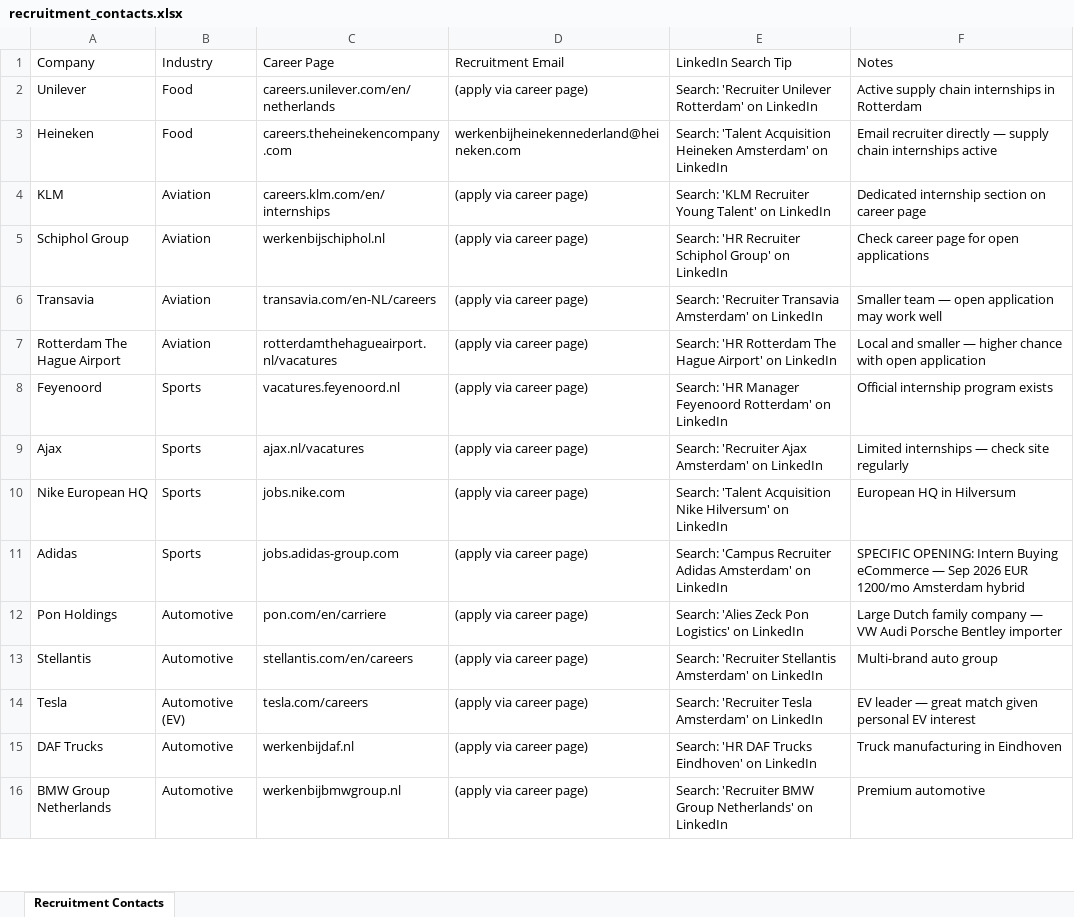
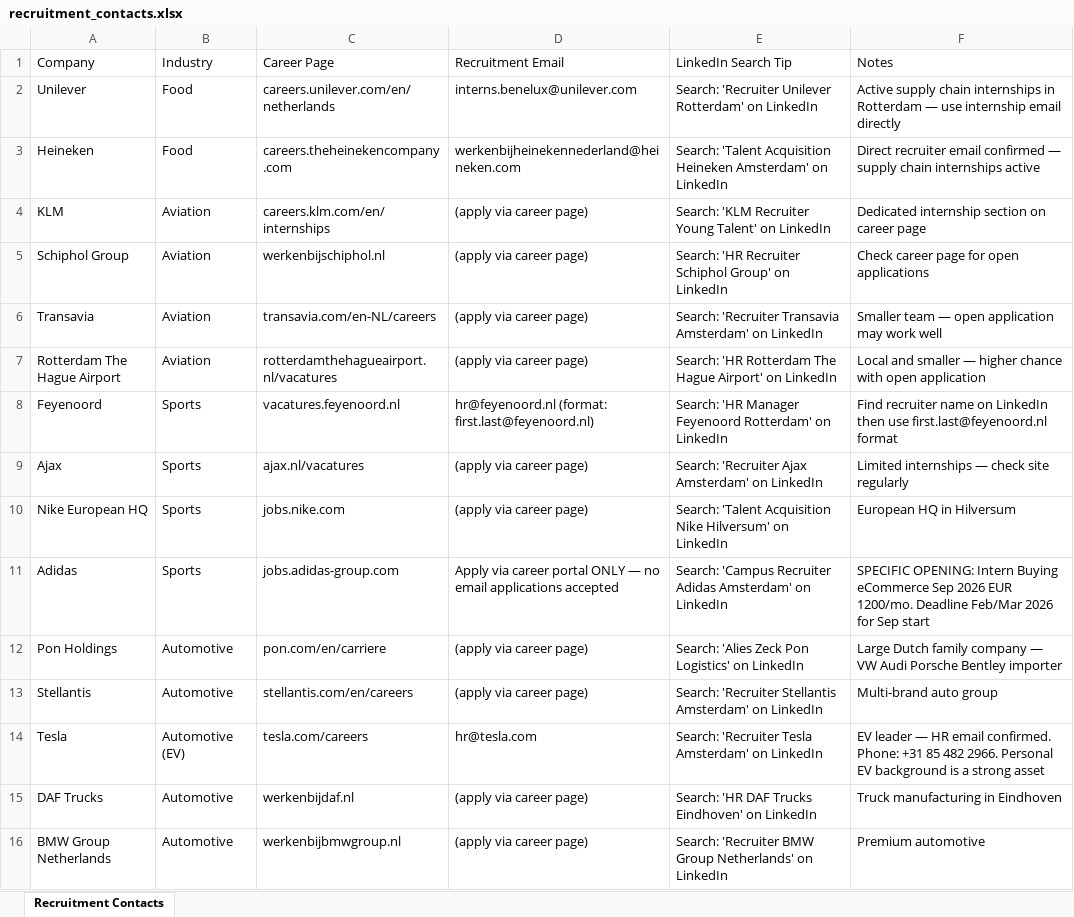
Before and after one commit to Pinda-619/tic-tac-toe, an Excel workbook: Intership/recruitment_contacts.xlsx, sheet Recruitment Contacts, drawn as a sheet; only a part is shown; values as stored, in another font and other column widths than the file's, no borders; table styles not drawn; the diff names each change by its address in the sheet, - before the commit and + after, or states it on an @@ line.

Commit message:
Add real recruiter emails to recruitment contacts

```diff
--- a/Intership/recruitment_contacts.xlsx (sheet Recruitment Contacts)
+++ b/Intership/recruitment_contacts.xlsx (sheet Recruitment Contacts)
-D2 (Recruitment Email): (apply via career page)
+D2 (Recruitment Email): interns.benelux@unilever.com
-F2 (Notes): …in Rotterdam
+F2 (Notes): …in Rotterdam — use internship email directly
-F3 (Notes): Email recruiter directly — supply…
+F3 (Notes): Direct recruiter email confirmed — supply…
-D8 (Recruitment Email): (apply via career page)
+D8 (Recruitment Email): hr@feyenoord.nl (format: first.last@feyenoord.nl)
-F8 (Notes): Official internship program exists
+F8 (Notes): Find recruiter name on LinkedIn then use first.last@feyenoord.nl format
-D11 (Recruitment Email): (apply via career page)
+D11 (Recruitment Email): Apply via career portal ONLY — no email applications accepted
-F11 (Notes): …Buying eCommerce — Sep 2026 EUR 1200/mo Amsterdam hybrid
+F11 (Notes): …Buying eCommerce Sep 2026 EUR 1200/mo. Deadline Feb/Mar 2026 for Sep start
-D14 (Recruitment Email): (apply via career page)
+D14 (Recruitment Email): hr@tesla.com
-F14 (Notes): …leader — great match given personal EV interest
+F14 (Notes): …leader — HR email confirmed. Phone: +31 85 482 2966. Personal EV background is a strong asset
```
